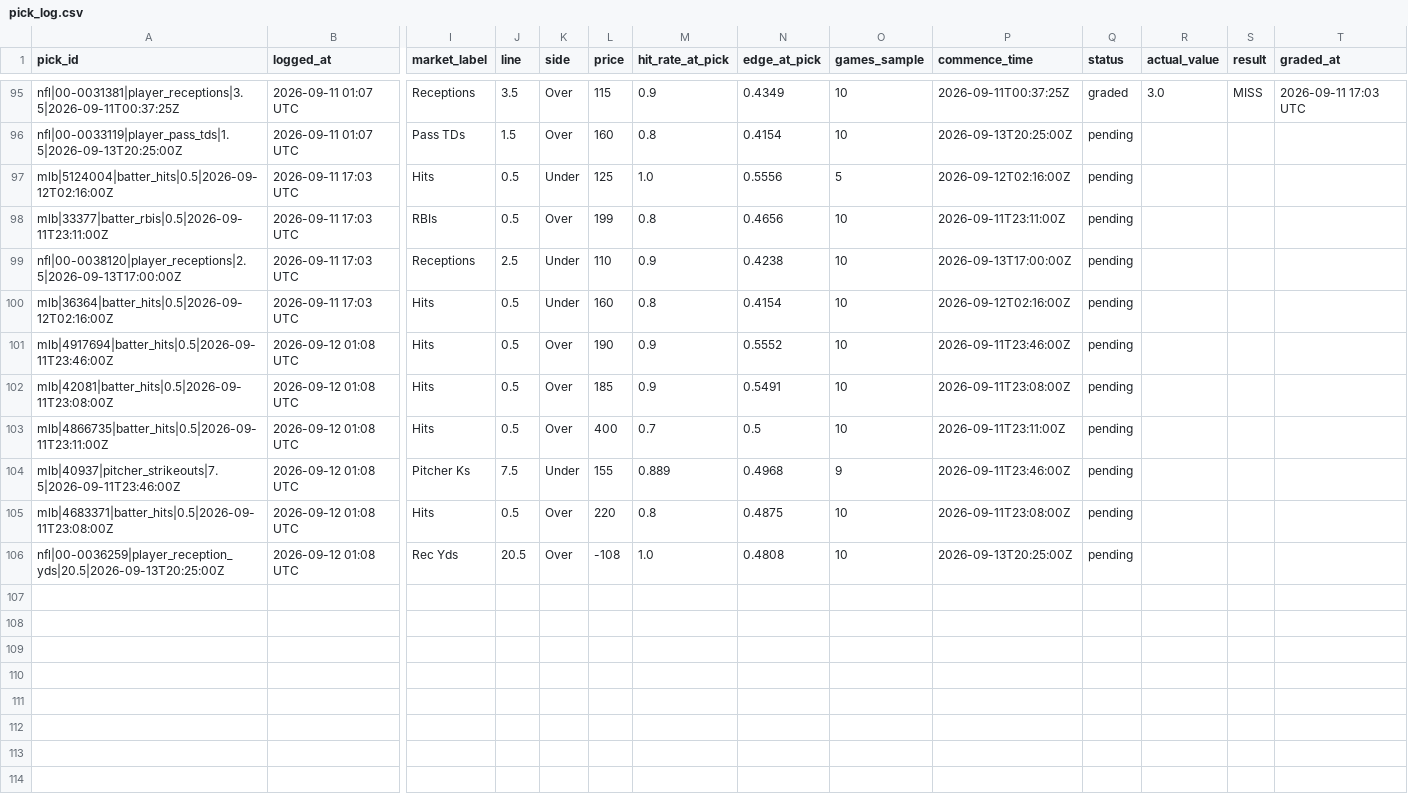
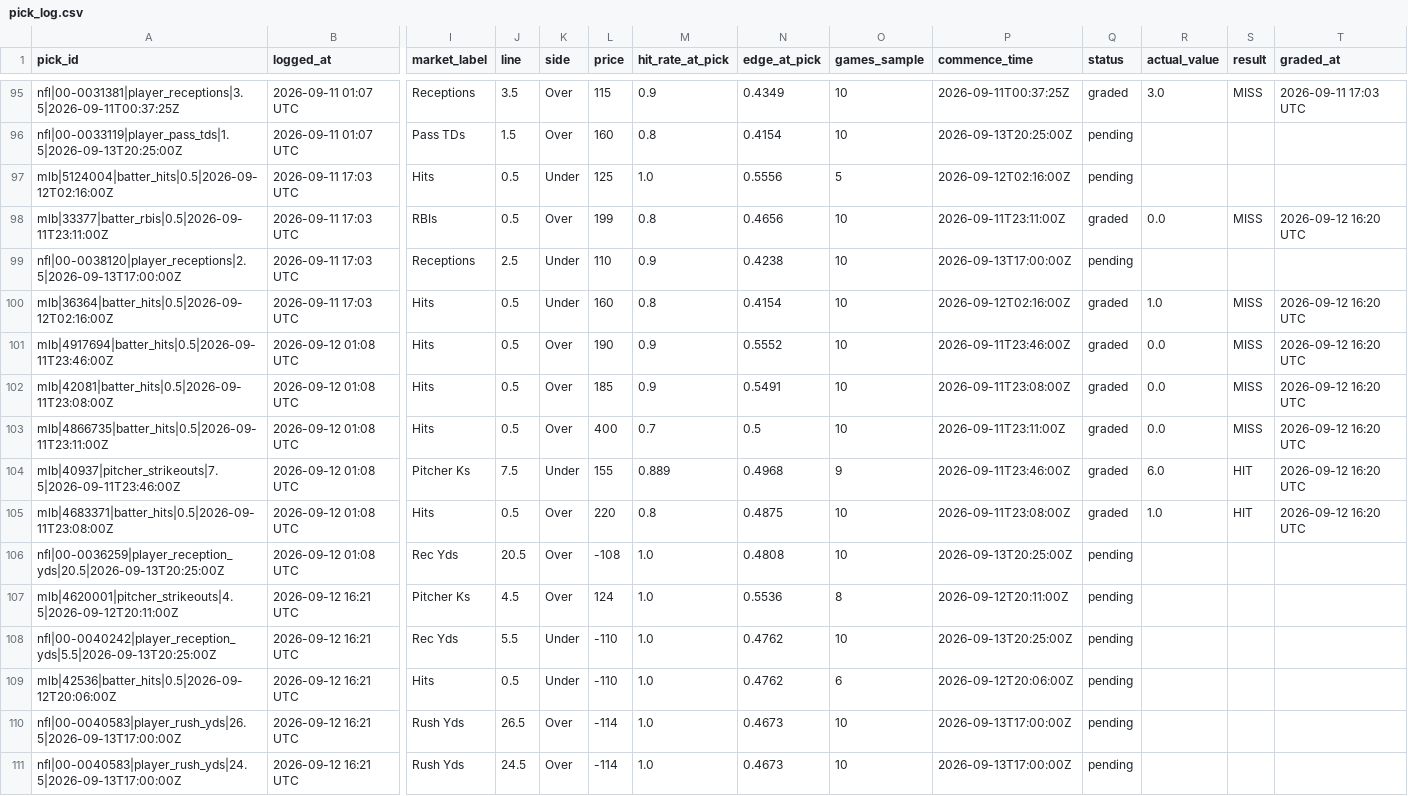
Before and after one commit to idhyanchand67/EdgeFinder, a CSV file: data/pick_log.csv, drawn as a sheet; only a part is shown, gaps mark what is left out; rows hold the shown columns only; the diff names each change by its address in the sheet, - before the commit and + after, or states it on an @@ line.

```diff
--- a/data/pick_log.csv
+++ b/data/pick_log.csv
-Q98 (status): pending
+Q98 (status): graded
-R98 (actual_value): (empty)
+R98 (actual_value): 0.0
-S98 (result): (empty)
+S98 (result): MISS
-T98 (graded_at): (empty)
+T98 (graded_at): 2026-09-12 16:20 UTC
-Q100:Q105 (status): pending
+Q100:Q105 (status): graded
-R100 (actual_value): (empty)
+R100 (actual_value): 1.0
-S100:S103 (result): (empty)
+S100:S103 (result): MISS
-T100:T105 (graded_at): (empty)
+T100:T105 (graded_at): 2026-09-12 16:20 UTC
-R101:R103 (actual_value): (empty)
+R101:R103 (actual_value): 0.0
-R104 (actual_value): (empty)
+R104 (actual_value): 6.0
-S104:S105 (result): (empty)
+S104:S105 (result): HIT
-R105 (actual_value): (empty)
+R105 (actual_value): 1.0
+row 107: mlb|4620001|pitcher_strikeouts|4.5|2026-09-12T20:11:00Z | 2026-09-12 16:21 UTC | Pitcher Ks | 4.5 | Over | 124 | 1.0 | 0.5536 | 8 | 2026-09-12T20:11:00Z | pending
+row 108: nfl|00-0040242|player_reception_yds|5.5|2026-09-13T20:25:00Z | 2026-09-12 16:21 UTC | Rec Yds | 5.5 | Under | -110 | 1.0 | 0.4762 | 10 | 2026-09-13T20:25:00Z | pending
+row 109: mlb|42536|batter_hits|0.5|2026-09-12T20:06:00Z | 2026-09-12 16:21 UTC | Hits | 0.5 | Under | -110 | 1.0 | 0.4762 | 6 | 2026-09-12T20:06:00Z | pending
+row 110: nfl|00-0040583|player_rush_yds|26.5|2026-09-13T17:00:00Z | 2026-09-12 16:21 UTC | Rush Yds | 26.5 | Over | -114 | 1.0 | 0.4673 | 10 | 2026-09-13T17:00:00Z | pending
+row 111: nfl|00-0040583|player_rush_yds|24.5|2026-09-13T17:00:00Z | 2026-09-12 16:21 UTC | Rush Yds | 24.5 | Over | -114 | 1.0 | 0.4673 | 10 | 2026-09-13T17:00:00Z | pending
```
